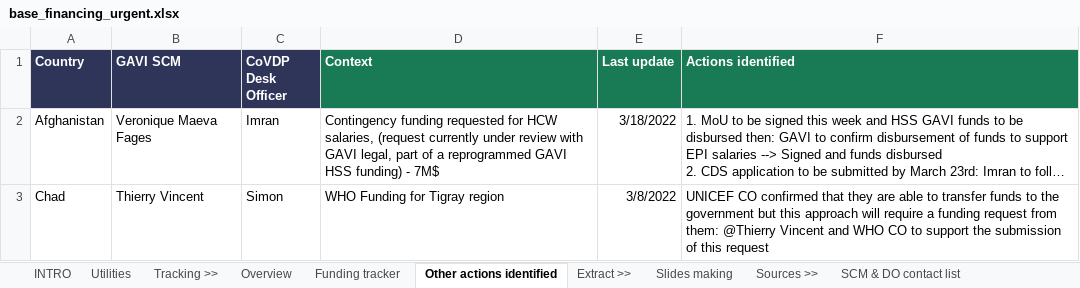
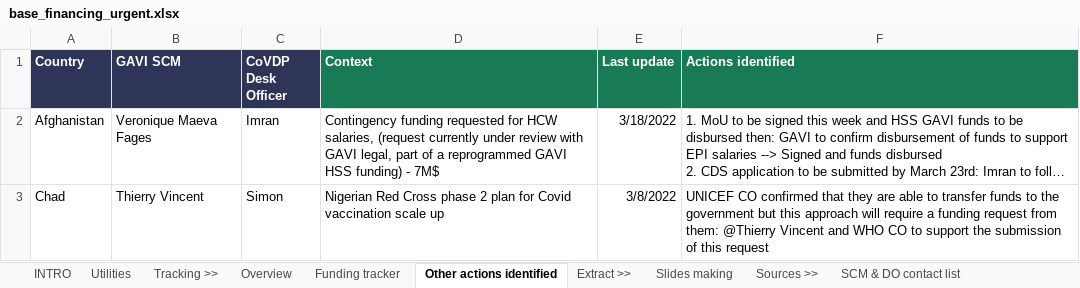
Before and after one commit to brooksdonald/cvap, an Excel workbook: data/input/base_financing_urgent.xlsx, sheet Other actions identified, drawn as a sheet; long unchanged cells end in …; values as stored, in another font and other column widths than the file's, no borders; table styles not drawn; the diff names each change by its address in the sheet, - before the commit and + after, or states it on an @@ line.

```diff
--- a/data/input/base_financing_urgent.xlsx (sheet Other actions identified)
+++ b/data/input/base_financing_urgent.xlsx (sheet Other actions identified)
-D3 (Context): WHO Funding for Tigray region
+D3 (Context): Nigerian Red Cross phase 2 plan for Covid vaccination scale up
```
Also changed, not shown: sheet Funding tracker, sheet Overview, formulas that keep their value, hidden cells, data/input/base_funding_tracker.xlsx.
